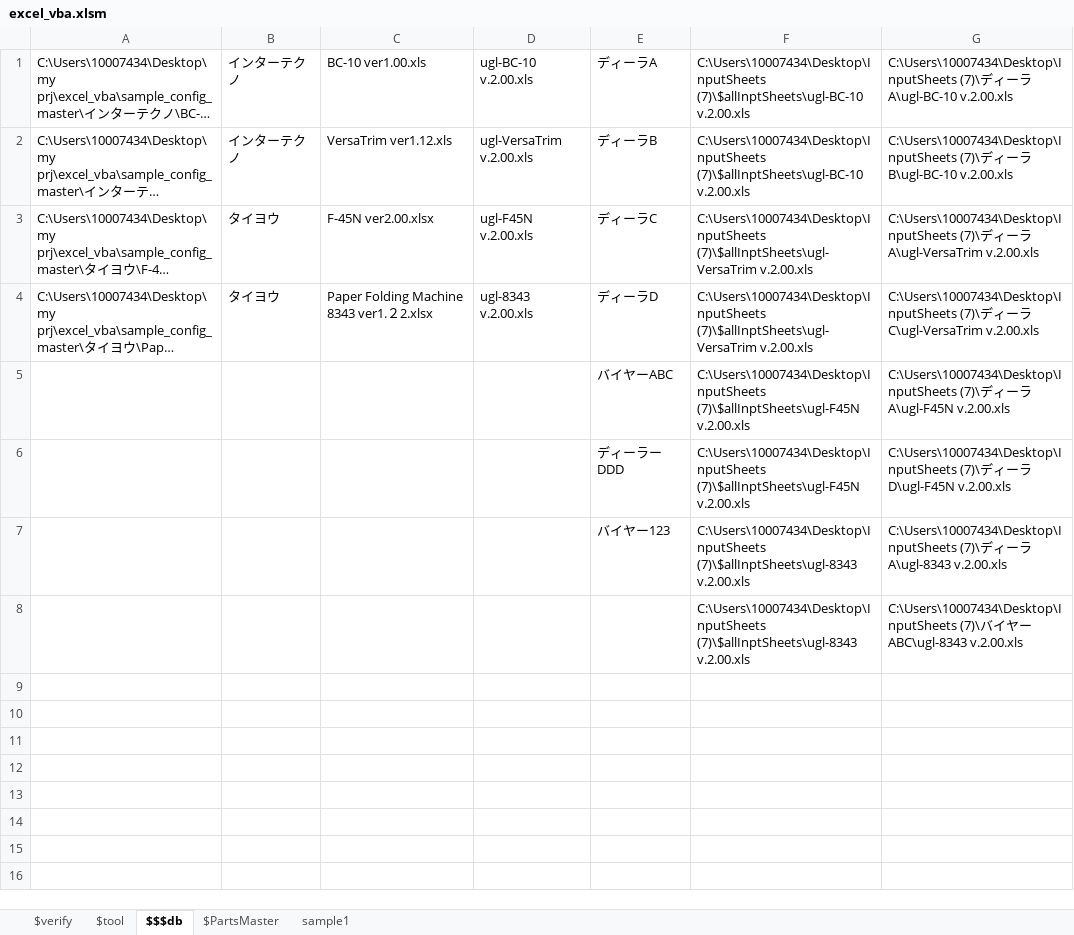
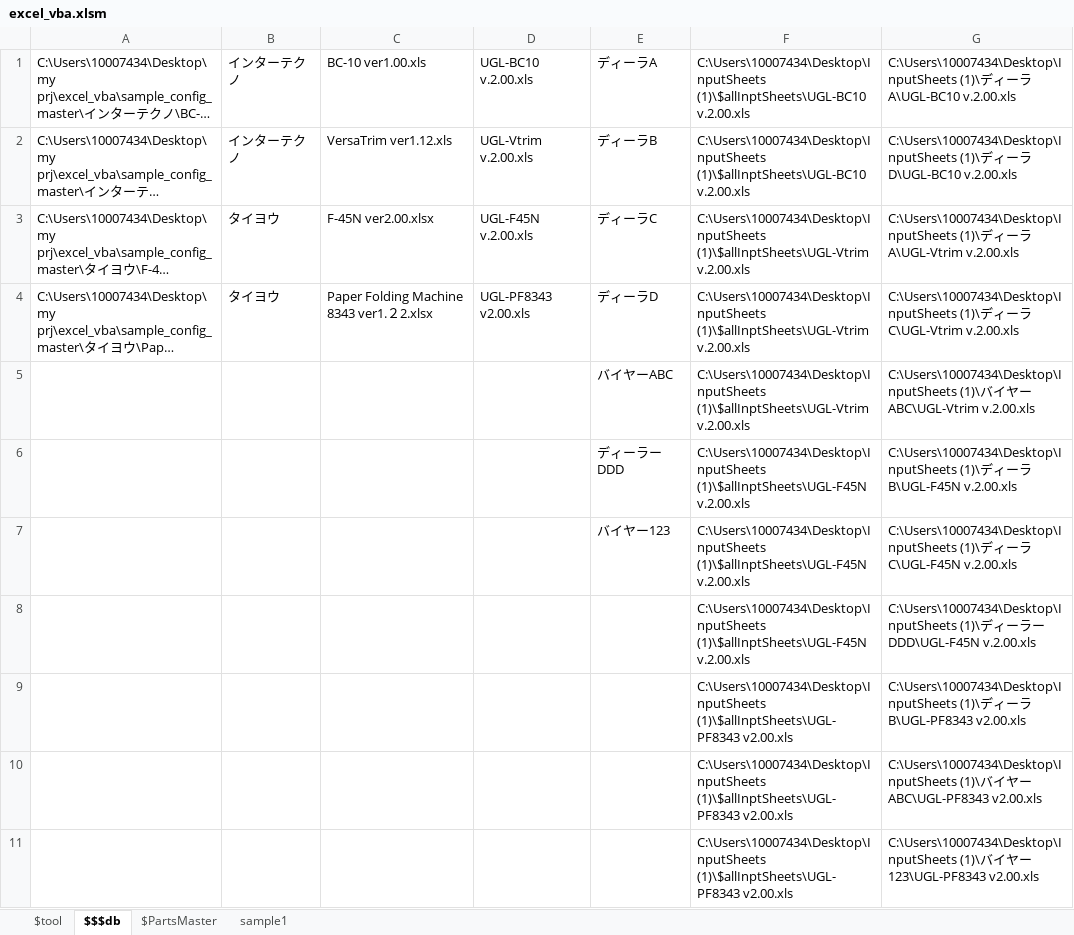
Before and after one commit to okagen/xlsVBA, an Excel workbook: excel_vba.xlsm, sheet $$$db, drawn as a sheet; long unchanged cells end in …; values as stored, in another font and other column widths than the file's, no borders; addresses are those after the commit; the diff names each change by its address in the sheet, - before the commit and + after, or states it on an @@ line.

```diff
--- a/excel_vba.xlsm (sheet $$$db)
+++ b/excel_vba.xlsm (sheet $$$db)
-sheet tab: $verify
-D1: ugl-BC-10 v.2.00.xls
+D1: UGL-BC10 v.2.00.xls
-F1:F2: C:\Users\10007434\Desktop\InputSheets (7)\$allInptSheets\ugl-BC-10 v.2.00.xls
+F1:F2: C:\Users\10007434\Desktop\InputSheets (1)\$allInptSheets\UGL-BC10 v.2.00.xls
-G1: C:\Users\10007434\Desktop\InputSheets (7)\ディーラA\ugl-BC-10 v.2.00.xls
+G1: C:\Users\10007434\Desktop\InputSheets (1)\ディーラA\UGL-BC10 v.2.00.xls
-D2: ugl-VersaTrim v.2.00.xls
+D2: UGL-Vtrim v.2.00.xls
-G2: C:\Users\10007434\Desktop\InputSheets (7)\ディーラB\ugl-BC-10 v.2.00.xls
+G2: C:\Users\10007434\Desktop\InputSheets (1)\ディーラD\UGL-BC10 v.2.00.xls
-D3: ugl-F45N v.2.00.xls
+D3: UGL-F45N v.2.00.xls
-F3:F4: C:\Users\10007434\Desktop\InputSheets (7)\$allInptSheets\ugl-VersaTrim v.2.00.xls
+F3:F4: C:\Users\10007434\Desktop\InputSheets (1)\$allInptSheets\UGL-Vtrim v.2.00.xls
-G3: C:\Users\10007434\Desktop\InputSheets (7)\ディーラA\ugl-VersaTrim v.2.00.xls
+G3: C:\Users\10007434\Desktop\InputSheets (1)\ディーラA\UGL-Vtrim v.2.00.xls
-D4: ugl-8343 v.2.00.xls
+D4: UGL-PF8343 v2.00.xls
-G4: C:\Users\10007434\Desktop\InputSheets (7)\ディーラC\ugl-VersaTrim v.2.00.xls
+G4: C:\Users\10007434\Desktop\InputSheets (1)\ディーラC\UGL-Vtrim v.2.00.xls
-F5: C:\Users\10007434\Desktop\InputSheets (7)\$allInptSheets\ugl-F45N v.2.00.xls
+F5: C:\Users\10007434\Desktop\InputSheets (1)\$allInptSheets\UGL-Vtrim v.2.00.xls
-G5: C:\Users\10007434\Desktop\InputSheets (7)\ディーラA\ugl-F45N v.2.00.xls
+G5: C:\Users\10007434\Desktop\InputSheets (1)\バイヤーABC\UGL-Vtrim v.2.00.xls
-F6: C:\Users\10007434\Desktop\InputSheets (7)\$allInptSheets\ugl-F45N v.2.00.xls
+F6: C:\Users\10007434\Desktop\InputSheets (1)\$allInptSheets\UGL-F45N v.2.00.xls
-G6: C:\Users\10007434\Desktop\InputSheets (7)\ディーラD\ugl-F45N v.2.00.xls
+G6: C:\Users\10007434\Desktop\InputSheets (1)\ディーラB\UGL-F45N v.2.00.xls
-F7: C:\Users\10007434\Desktop\InputSheets (7)\$allInptSheets\ugl-8343 v.2.00.xls
+F7: C:\Users\10007434\Desktop\InputSheets (1)\$allInptSheets\UGL-F45N v.2.00.xls
-G7: C:\Users\10007434\Desktop\InputSheets (7)\ディーラA\ugl-8343 v.2.00.xls
+G7: C:\Users\10007434\Desktop\InputSheets (1)\ディーラC\UGL-F45N v.2.00.xls
+row 8:  |  |  |  |  | C:\Users\10007434\Desktop\InputSheets (1)\$allInptSheets\UGL-F45N v.2.00.xls | C:\Users\10007434\Desktop\InputSheets (1)\ディーラーDDD\UGL-F45N v.2.00.xls
+row 9:  |  |  |  |  | C:\Users\10007434\Desktop\InputSheets (1)\$allInptSheets\UGL-PF8343 v2.00.xls | C:\Users\10007434\Desktop\InputSheets (1)\ディーラB\UGL-PF8343 v2.00.xls
-F10: C:\Users\10007434\Desktop\InputSheets (7)\$allInptSheets\ugl-8343 v.2.00.xls
+F10: C:\Users\10007434\Desktop\InputSheets (1)\$allInptSheets\UGL-PF8343 v2.00.xls
-G10: C:\Users\10007434\Desktop\InputSheets (7)\バイヤーABC\ugl-8343 v.2.00.xls
+G10: C:\Users\10007434\Desktop\InputSheets (1)\バイヤーABC\UGL-PF8343 v2.00.xls
+row 11:  |  |  |  |  | C:\Users\10007434\Desktop\InputSheets (1)\$allInptSheets\UGL-PF8343 v2.00.xls | C:\Users\10007434\Desktop\InputSheets (1)\バイヤー123\UGL-PF8343 v2.00.xls
```
Also changed, not shown: sheet sample1, sheet $tool, charts or pictures, 6 other files.
